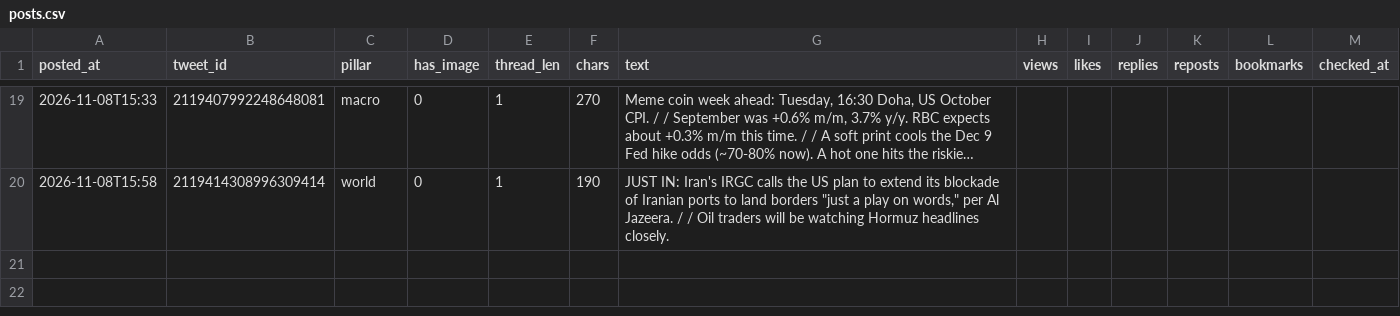
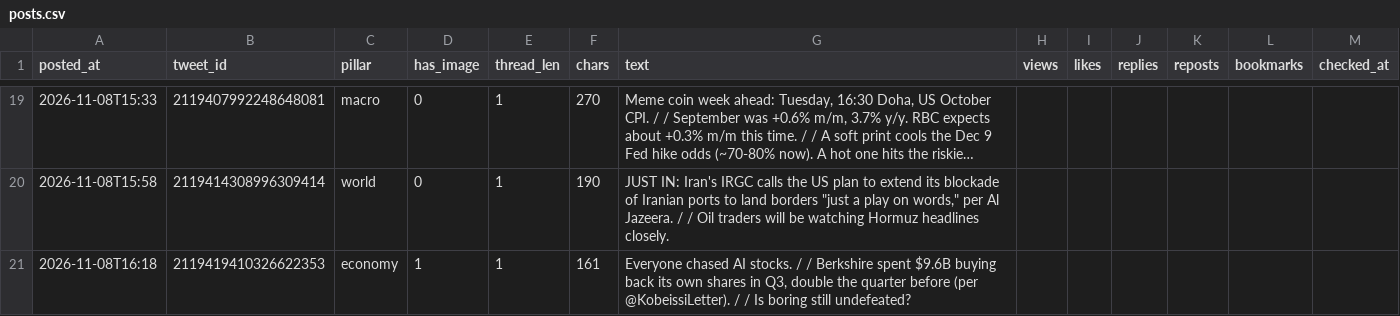
Before and after one commit to issambkkal/x-meme-desk, a CSV file: analytics/posts.csv, drawn as a sheet; only a part is shown, gaps mark what is left out; long unchanged cells end in …; the diff names each change by its address in the sheet, - before the commit and + after, or states it on an @@ line.

```diff
--- a/analytics/posts.csv
+++ b/analytics/posts.csv
+row 21: 2026-11-08T16:18 | 2119419410326622353 | economy | 1 | 1 | 161 | Everyone chased AI stocks. / / Berkshire spent $9.6B buying back its own shares in Q3, double the quarter before (per @KobeissiLetter). / / Is boring still undefeated?
```
Also changed, not shown: 3 other files.
